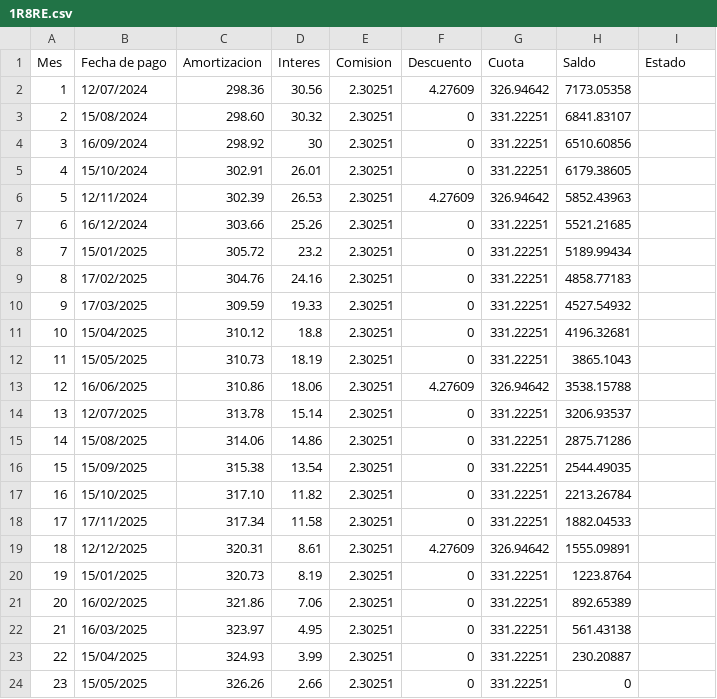
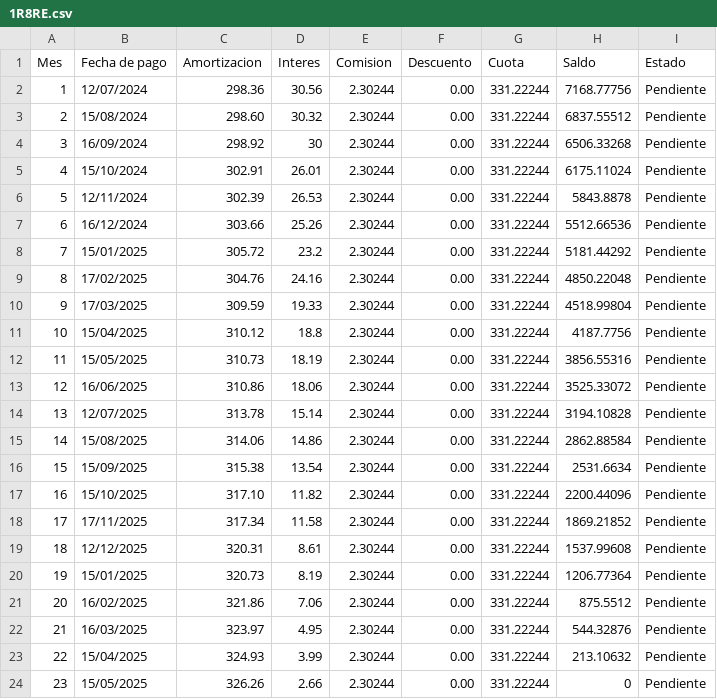
Before and after one commit to LeonidasGarcia/programa-seguimiento-de-deudas, a CSV file: datos/csvDatosDeuda/1R8RE.csv, drawn as a sheet.

```diff
--- a/datos/csvDatosDeuda/1R8RE.csv
+++ b/datos/csvDatosDeuda/1R8RE.csv
@@ -1,24 +1,24 @@
 Mes;Fecha de pago;Amortizacion;Interes;Comision;Descuento;Cuota;Saldo;Estado
-1;12/07/2024;298.36;30.56;2.30251;4.27609;326.94642;7173.05358;
-2;15/08/2024;298.60;30.32;2.30251;0;331.22251;6841.83107;
-3;16/09/2024;298.92;30;2.30251;0;331.22251;6510.60856;
-4;15/10/2024;302.91;26.01;2.30251;0;331.22251;6179.38605;
-5;12/11/2024;302.39;26.53;2.30251;4.27609;326.94642;5852.43963;
-6;16/12/2024;303.66;25.26;2.30251;0;331.22251;5521.21685;
-7;15/01/2025;305.72;23.2;2.30251;0;331.22251;5189.99434;
-8;17/02/2025;304.76;24.16;2.30251;0;331.22251;4858.77183;
-9;17/03/2025;309.59;19.33;2.30251;0;331.22251;4527.54932;
-10;15/04/2025;310.12;18.8;2.30251;0;331.22251;4196.32681;
-11;15/05/2025;310.73;18.19;2.30251;0;331.22251;3865.1043;
-12;16/06/2025;310.86;18.06;2.30251;4.27609;326.94642;3538.15788;
-13;12/07/2025;313.78;15.14;2.30251;0;331.22251;3206.93537;
-14;15/08/2025;314.06;14.86;2.30251;0;331.22251;2875.71286;
-15;15/09/2025;315.38;13.54;2.30251;0;331.22251;2544.49035;
-16;15/10/2025;317.10;11.82;2.30251;0;331.22251;2213.26784;
-17;17/11/2025;317.34;11.58;2.30251;0;331.22251;1882.04533;
-18;12/12/2025;320.31;8.61;2.30251;4.27609;326.94642;1555.09891;
-19;15/01/2025;320.73;8.19;2.30251;0;331.22251;1223.8764;
-20;16/02/2025;321.86;7.06;2.30251;0;331.22251;892.65389;
-21;16/03/2025;323.97;4.95;2.30251;0;331.22251;561.43138;
-22;15/04/2025;324.93;3.99;2.30251;0;331.22251;230.20887;
-23;15/05/2025;326.26;2.66;2.30251;0;331.22251;0;
+1;12/07/2024;298.36;30.56;2.30244;0.00;331.22244;7168.77756;Pendiente
+2;15/08/2024;298.60;30.32;2.30244;0.00;331.22244;6837.55512;Pendiente
+3;16/09/2024;298.92;30;2.30244;0.00;331.22244;6506.33268;Pendiente
+4;15/10/2024;302.91;26.01;2.30244;0.00;331.22244;6175.11024;Pendiente
+5;12/11/2024;302.39;26.53;2.30244;0.00;331.22244;5843.8878;Pendiente
+6;16/12/2024;303.66;25.26;2.30244;0.00;331.22244;5512.66536;Pendiente
+7;15/01/2025;305.72;23.2;2.30244;0.00;331.22244;5181.44292;Pendiente
+8;17/02/2025;304.76;24.16;2.30244;0.00;331.22244;4850.22048;Pendiente
+9;17/03/2025;309.59;19.33;2.30244;0.00;331.22244;4518.99804;Pendiente
+10;15/04/2025;310.12;18.8;2.30244;0.00;331.22244;4187.7756;Pendiente
+11;15/05/2025;310.73;18.19;2.30244;0.00;331.22244;3856.55316;Pendiente
+12;16/06/2025;310.86;18.06;2.30244;0.00;331.22244;3525.33072;Pendiente
+13;12/07/2025;313.78;15.14;2.30244;0.00;331.22244;3194.10828;Pendiente
+14;15/08/2025;314.06;14.86;2.30244;0.00;331.22244;2862.88584;Pendiente
+15;15/09/2025;315.38;13.54;2.30244;0.00;331.22244;2531.6634;Pendiente
+16;15/10/2025;317.10;11.82;2.30244;0.00;331.22244;2200.44096;Pendiente
+17;17/11/2025;317.34;11.58;2.30244;0.00;331.22244;1869.21852;Pendiente
+18;12/12/2025;320.31;8.61;2.30244;0.00;331.22244;1537.99608;Pendiente
+19;15/01/2025;320.73;8.19;2.30244;0.00;331.22244;1206.77364;Pendiente
+20;16/02/2025;321.86;7.06;2.30244;0.00;331.22244;875.5512;Pendiente
+21;16/03/2025;323.97;4.95;2.30244;0.00;331.22244;544.32876;Pendiente
+22;15/04/2025;324.93;3.99;2.30244;0.00;331.22244;213.10632;Pendiente
+23;15/05/2025;326.26;2.66;2.30244;0.00;331.22244;0;Pendiente
```
Also changed, not shown: datos/csvDatosDeuda/52MSJ.csv, datos/csvDatosDeuda/B6QE0.csv, 37 other files.
